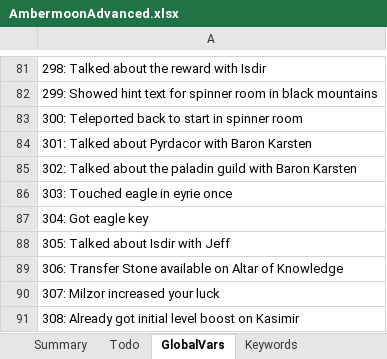
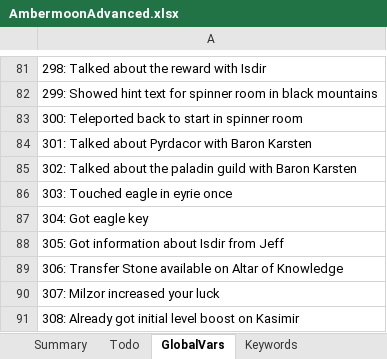
Before and after one commit to Pyrdacor/Ambermoon-Advanced, an Excel workbook: AmbermoonAdvanced.xlsx, sheet GlobalVars, drawn as a sheet; only a part is shown, gaps mark what is left out; values as stored, in another font and other column widths than the file's, no borders; the diff names each change by its address in the sheet, - before the commit and + after, or states it on an @@ line.

Commit message:
Fixed Jeff's Isdir interaction

```diff
--- a/AmbermoonAdvanced.xlsx (sheet GlobalVars)
+++ b/AmbermoonAdvanced.xlsx (sheet GlobalVars)
-A88: 305: Talked about Isdir with Jeff
+A88: 305: Got information about Isdir from Jeff
```
Also changed, not shown: sheet Todo, 2 other files.
